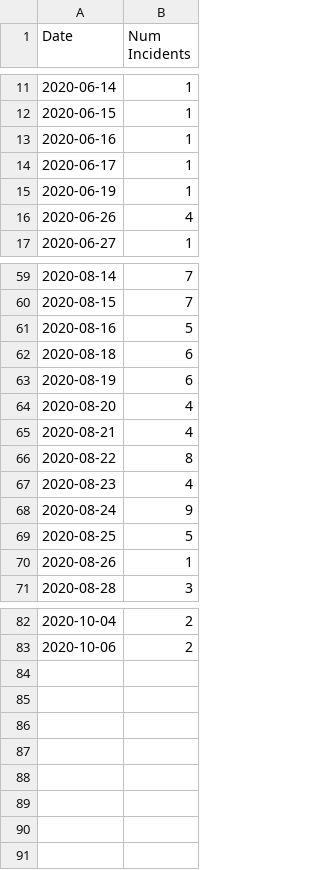
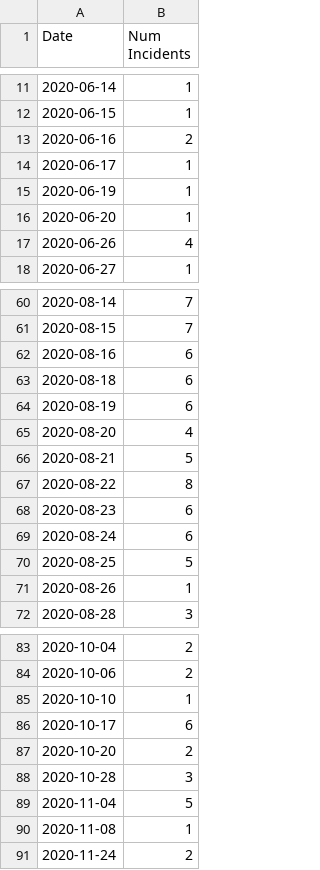
Before and after one commit to emarcey/pb2020-analysis, a CSV file: incidents_portland_incidents_by_date.csv, drawn as a sheet; only a part is shown, gaps mark what is left out; the diff covers the shown part only.

```diff
--- a/incidents_portland_incidents_by_date.csv
+++ b/incidents_portland_incidents_by_date.csv
@@ -12,5 +12,6 @@ Date,Num Incidents
 2020-06-15,1
-2020-06-16,1
+2020-06-16,2
 2020-06-17,1
 2020-06-19,1
+2020-06-20,1
 2020-06-26,4
@@ -60,3 +61,3 @@ Date,Num Incidents
 2020-08-15,7
-2020-08-16,5
+2020-08-16,6
 2020-08-18,6
@@ -64,6 +65,6 @@ Date,Num Incidents
 2020-08-20,4
-2020-08-21,4
+2020-08-21,5
 2020-08-22,8
-2020-08-23,4
-2020-08-24,9
+2020-08-23,6
+2020-08-24,6
 2020-08-25,5
@@ -83 +84,8 @@ Date,Num Incidents
 2020-10-06,2
+2020-10-10,1
+2020-10-17,6
+2020-10-20,2
+2020-10-28,3
+2020-11-04,5
+2020-11-08,1
+2020-11-24,2
```
Also changed, not shown: 3 edited cells elsewhere in this file, city_pop.csv, incidents_per_100k_min_10_incidents_min_100000_pop.csv, 2 other files.
